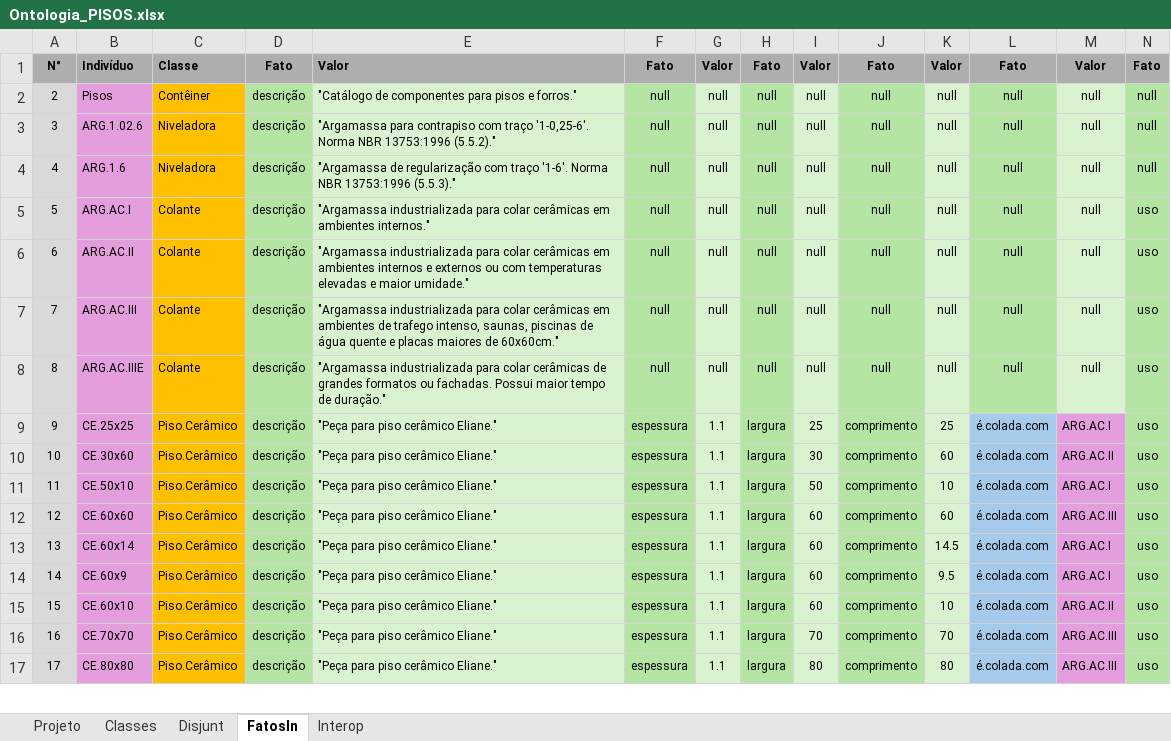
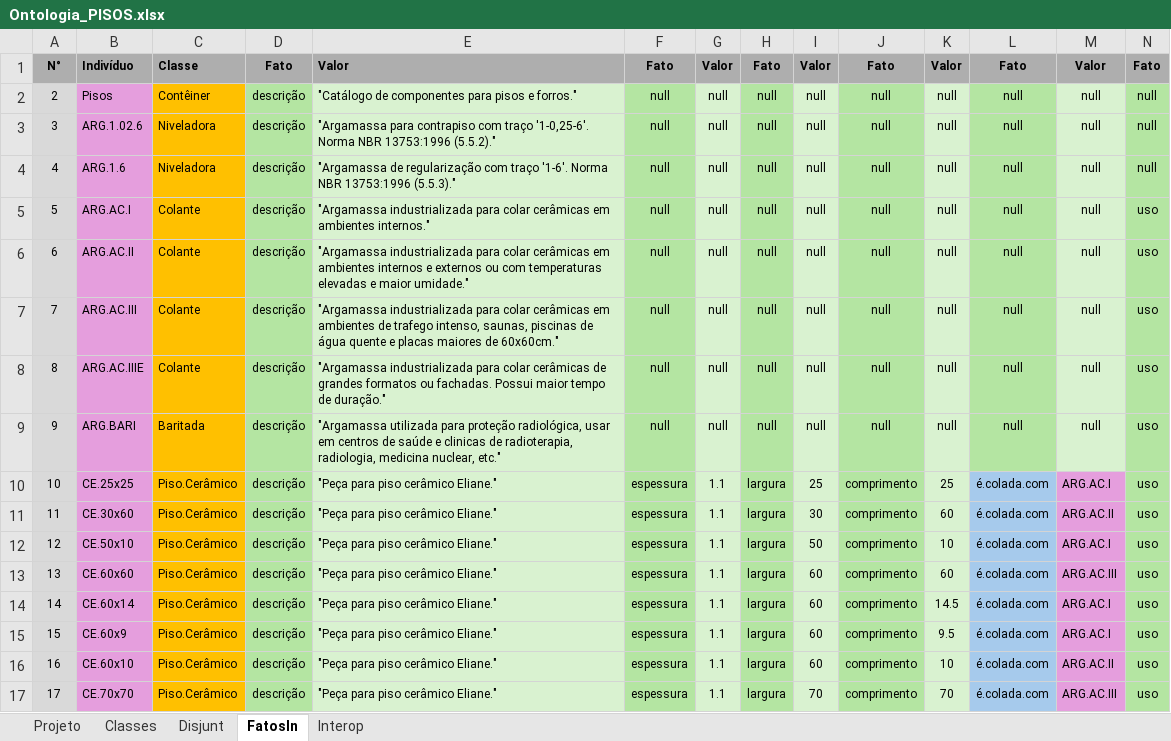
Before and after one commit to JLMenegotto/OntologiaBIM, an Excel workbook: Versão5/PISO/Ontologia_PISOS.xlsx, sheet FatosIn, drawn as a sheet; only a part is shown; the shorter side is filled out with more unchanged rows; values as stored, in another font and other column widths than the file's, no borders; addresses are those after the commit; rows hold the shown columns only; the diff names each change by its address in the sheet, - before the commit and + after, or states it on an @@ line.

```diff
--- a/Versão5/PISO/Ontologia_PISOS.xlsx (sheet FatosIn)
+++ b/Versão5/PISO/Ontologia_PISOS.xlsx (sheet FatosIn)
+row 9: 9 | ARG.BARI | Baritada | descrição | "Argamassa utilizada para proteção radiológica, usar em centros de saúde e clinicas de radioterapia, radiologia, medicina nuclear, etc." | null | null | null | null | null | null | null | null | uso
@@ column A renumbered from row 10 down @@
```
Also changed, not shown: sheet Classes, sheet Projeto, formulas that keep their value.
